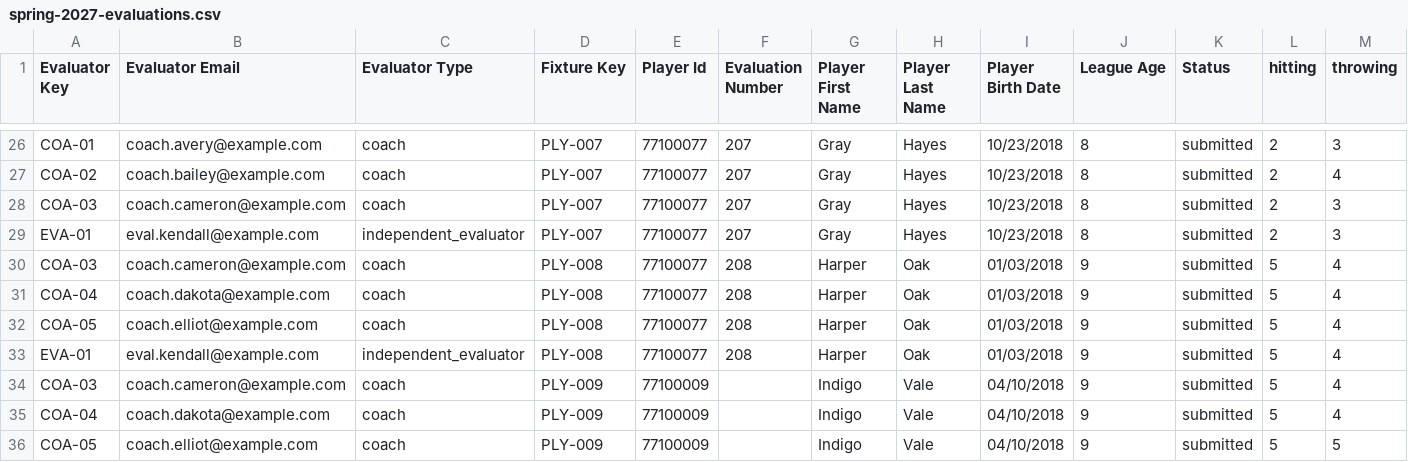
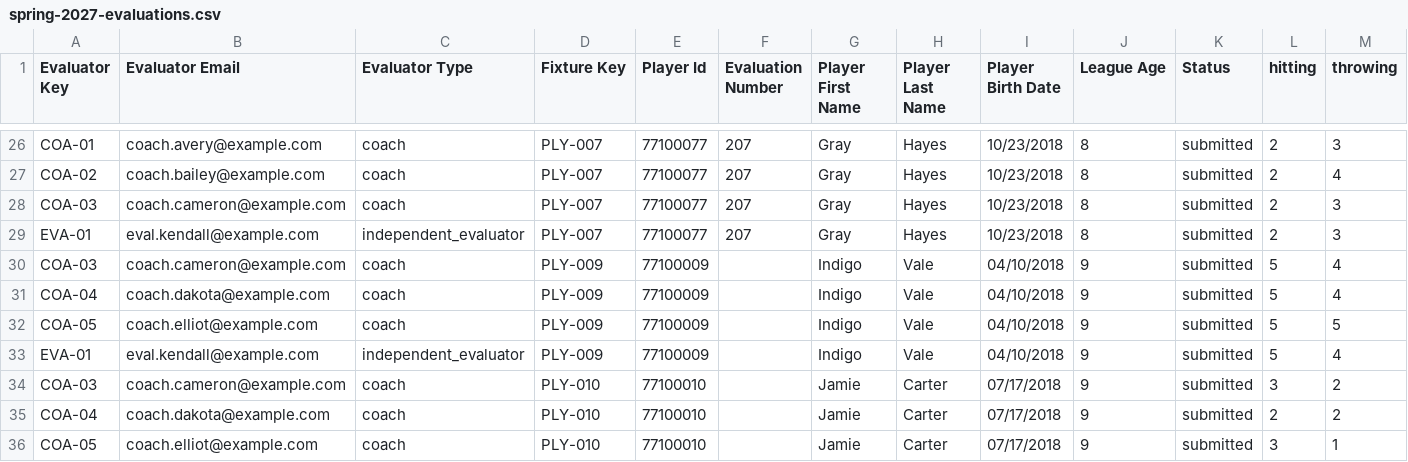
Before and after one commit to rwclldb/rwcll-player-evaluations, a CSV file: rwcll-fictional-test-league/generated/scored/spring-2027-evaluations.csv, drawn as a sheet; only a part is shown, gaps mark what is left out; the shorter side is filled out with more unchanged rows; rows hold the shown columns only; the diff names each change by its address in the sheet, - before the commit and + after, or states it on an @@ line.

```diff
--- a/rwcll-fictional-test-league/generated/scored/spring-2027-evaluations.csv
+++ b/rwcll-fictional-test-league/generated/scored/spring-2027-evaluations.csv
-row 30: COA-03 | coach.cameron@example.com | coach | PLY-008 | 77100077 | 208 | Harper | Oak | 01/03/2018 | 9 | submitted | 5 | 4
-row 31: COA-04 | coach.dakota@example.com | coach | PLY-008 | 77100077 | 208 | Harper | Oak | 01/03/2018 | 9 | submitted | 5 | 4
-row 32: COA-05 | coach.elliot@example.com | coach | PLY-008 | 77100077 | 208 | Harper | Oak | 01/03/2018 | 9 | submitted | 5 | 4
-row 33: EVA-01 | eval.kendall@example.com | independent_evaluator | PLY-008 | 77100077 | 208 | Harper | Oak | 01/03/2018 | 9 | submitted | 5 | 4
```
Also changed, not shown: rwcll-fictional-test-league/generated/bib-numbers-by-name-and-birthdate.csv, rwcll-fictional-test-league/generated/bib-numbers-by-player-id.csv, 8 other files.
